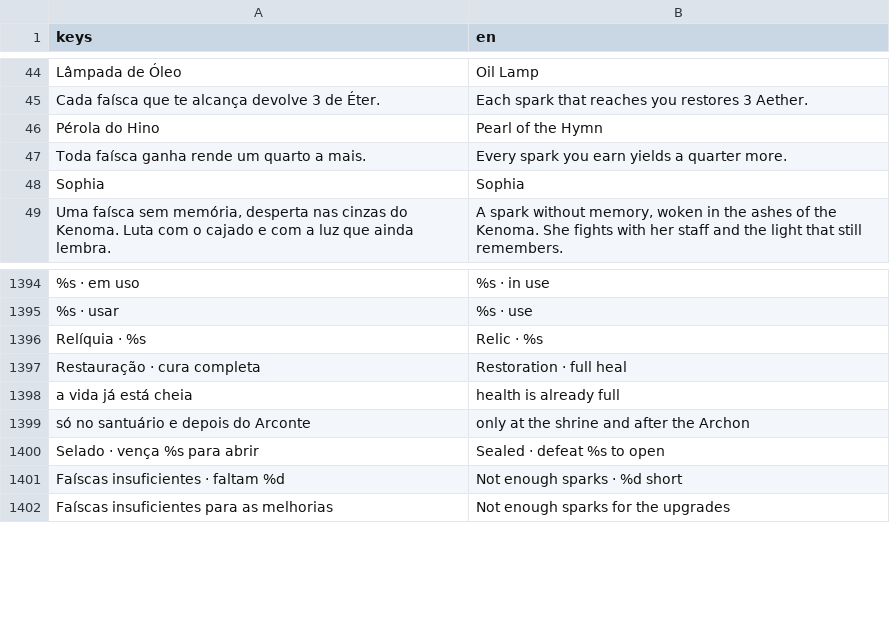
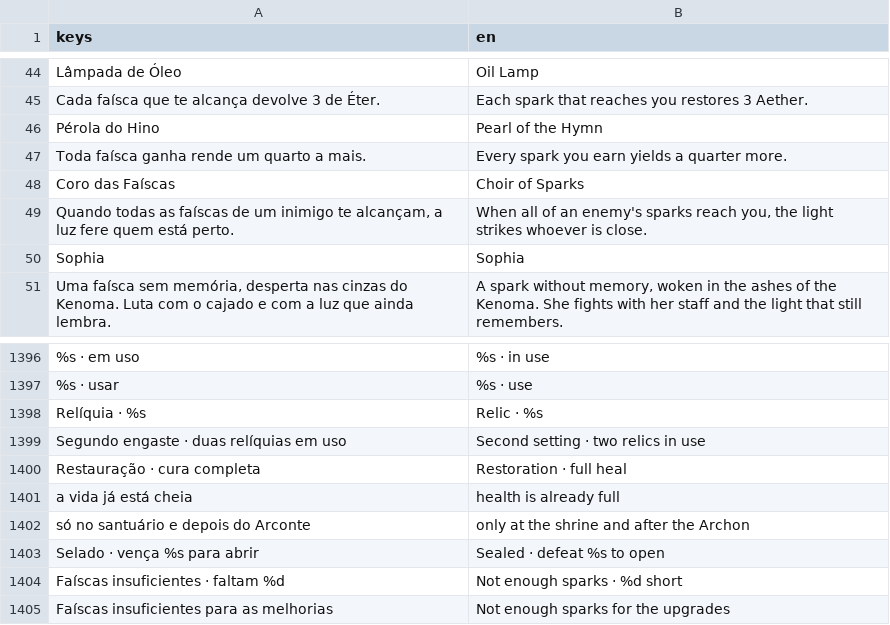
Before and after one commit to joaotatarin-svg/gnosis, a CSV file: assets/i18n/godot/gnosis_text.csv, drawn as a sheet; only a part is shown, gaps mark what is left out; the diff names each change by its address in the sheet, - before the commit and + after, or states it on an @@ line.

```diff
--- a/assets/i18n/godot/gnosis_text.csv
+++ b/assets/i18n/godot/gnosis_text.csv
+row 48: Coro das Faíscas | Choir of Sparks
+row 49: Quando todas as faíscas de um inimigo te alcançam, a luz fere quem está perto. | When all of an enemy's sparks reach you, the light strikes whoever is close.
+row 1399: Segundo engaste · duas relíquias em uso | Second setting · two relics in use
```
Also changed, not shown: assets/i18n/strings.csv, 11 other files.
